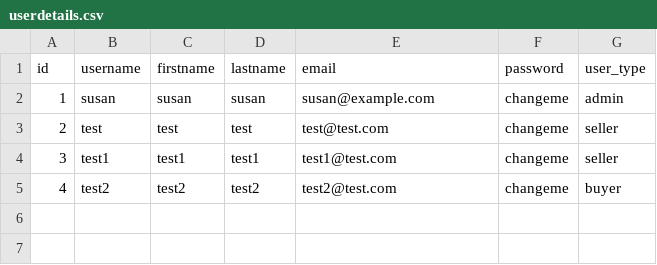
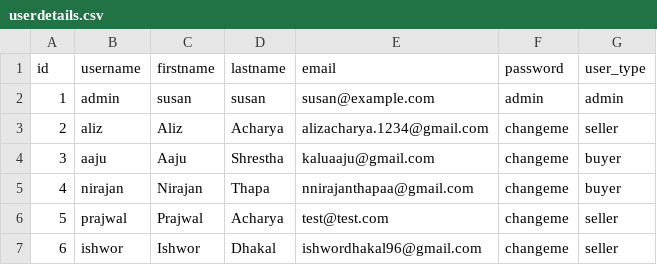
Before and after one commit to prazwalayyyyyyyy/Thriftshop_Nepal, a CSV file: app/userdetails.csv, drawn as a sheet.

Commit message:
user profile data fetch and database renewed

```diff
--- a/app/userdetails.csv
+++ b/app/userdetails.csv
@@ -1,5 +1,7 @@
 id,username,firstname,lastname,email,password,user_type
-1,susan,susan,susan,susan@example.com,changeme,admin
-2,test,test,test,test@test.com,changeme,seller
-3,test1,test1,test1,test1@test.com,changeme,seller
-4,test2,test2,test2,test2@test.com,changeme,buyer
+1,admin,susan,susan,susan@example.com,admin,admin
+2,aliz,Aliz,Acharya,alizacharya.1234@gmail.com,changeme,seller
+3,aaju,Aaju,Shrestha,kaluaaju@gmail.com,changeme,buyer
+4,nirajan,Nirajan,Thapa,nnirajanthapaa@gmail.com,changeme,buyer
+5,prajwal,Prajwal,Acharya,test@test.com,changeme,seller
+6,ishwor,Ishwor,Dhakal,ishwordhakal96@gmail.com,changeme,seller
```
Also changed, not shown: 2 other files.
